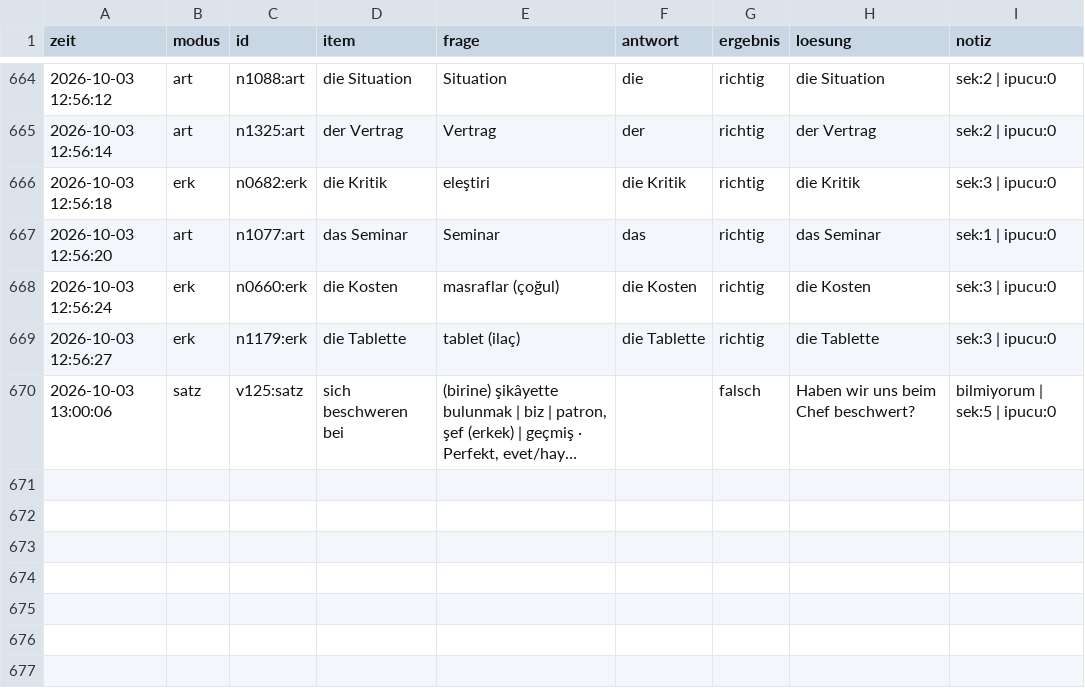
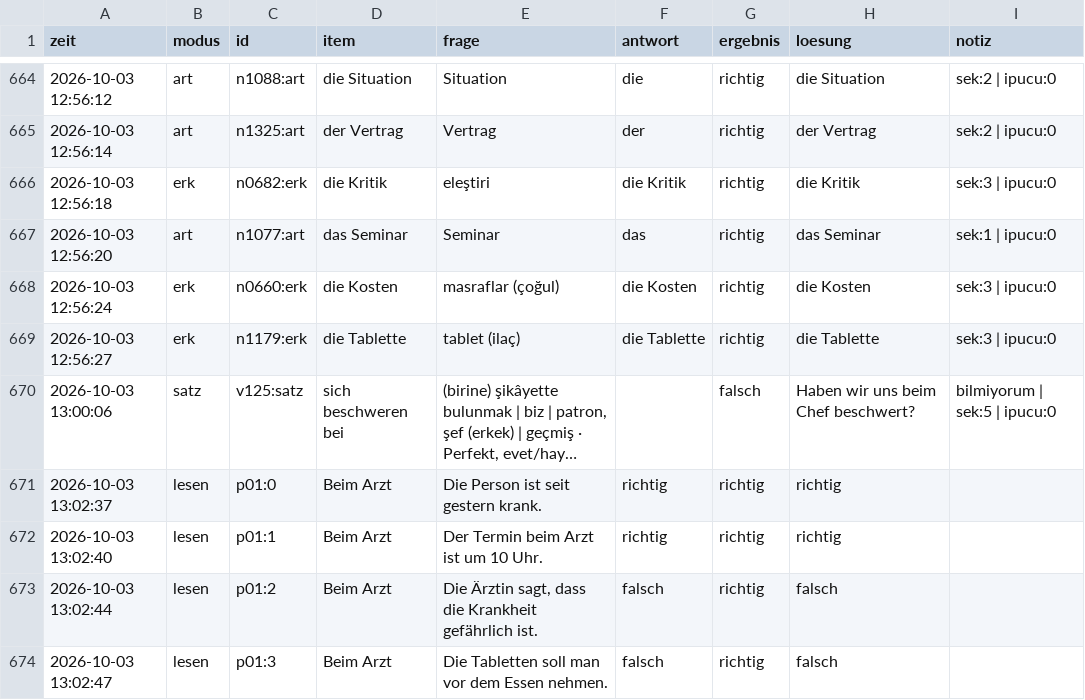
Before and after one commit to mahmutarsla/Almanca-Tekrar, a CSV file: log/log.csv, drawn as a sheet; only a part is shown, gaps mark what is left out; long unchanged cells end in …; the diff names each change by its address in the sheet, - before the commit and + after, or states it on an @@ line.

Commit message:
log: 4 cevap

```diff
--- a/log/log.csv
+++ b/log/log.csv
+row 671: 2026-10-03 13:02:37 | lesen | p01:0 | Beim Arzt | Die Person ist seit gestern krank. | richtig | richtig | richtig
+row 672: 2026-10-03 13:02:40 | lesen | p01:1 | Beim Arzt | Der Termin beim Arzt ist um 10 Uhr. | richtig | richtig | richtig
+row 673: 2026-10-03 13:02:44 | lesen | p01:2 | Beim Arzt | Die Ärztin sagt, dass die Krankheit gefährlich ist. | falsch | richtig | falsch
+row 674: 2026-10-03 13:02:47 | lesen | p01:3 | Beim Arzt | Die Tabletten soll man vor dem Essen nehmen. | falsch | richtig | falsch
```
